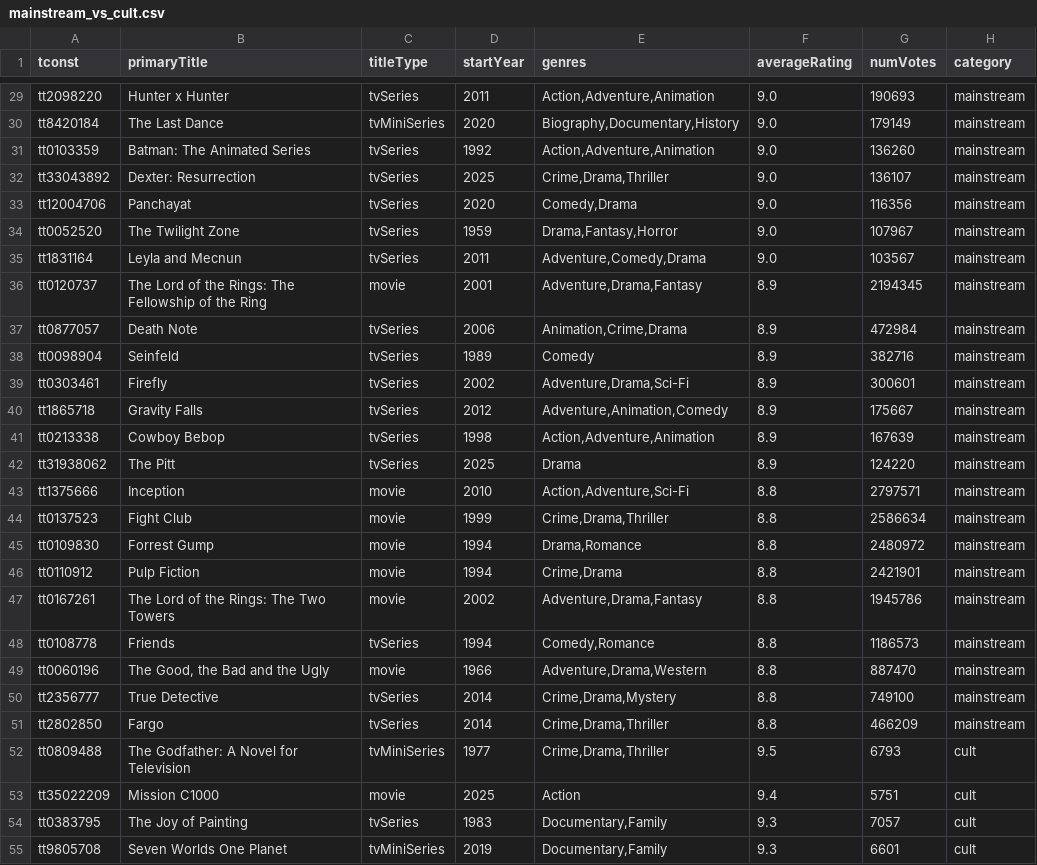
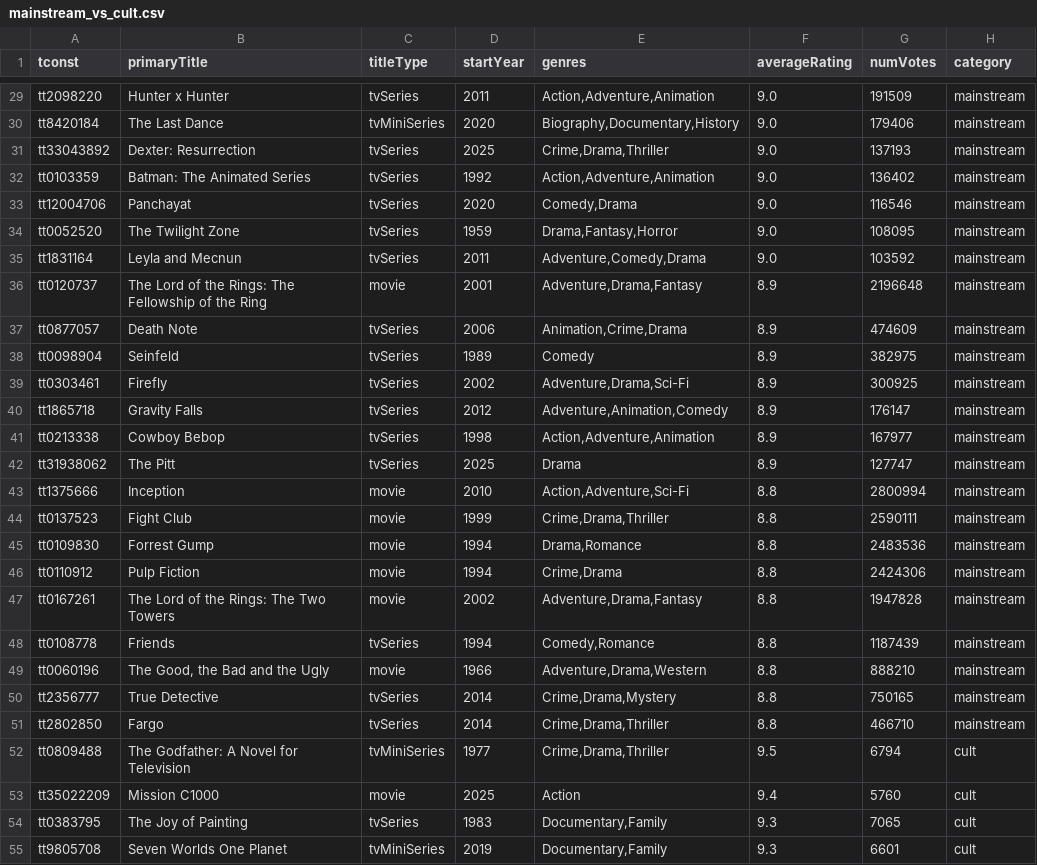
Before and after one commit to leonardosantosdev/imdb-analytics, a CSV file: dashboard/public/data/mainstream_vs_cult.csv, drawn as a sheet; only a part is shown, gaps mark what is left out; removed rows and columns are numbered as before the commit, all else as after; the diff covers the shown part only; the diff names each change by its address in the sheet, - before the commit and + after, or states it on an @@ line.

```diff
--- a/dashboard/public/data/mainstream_vs_cult.csv
+++ b/dashboard/public/data/mainstream_vs_cult.csv
-G29 (numVotes): 190693
+G29 (numVotes): 191509
-G30 (numVotes): 179149
+G30 (numVotes): 179406
-row 31: tt0103359 | Batman: The Animated Series | tvSeries | 1992 | Action,Adventure,Animation | 9.0 | 136260 | mainstream
-G31 (numVotes): 136107
+G31 (numVotes): 137193
+row 32: tt0103359 | Batman: The Animated Series | tvSeries | 1992 | Action,Adventure,Animation | 9.0 | 136402 | mainstream
-G33 (numVotes): 116356
+G33 (numVotes): 116546
-G34 (numVotes): 107967
+G34 (numVotes): 108095
-G35 (numVotes): 103567
+G35 (numVotes): 103592
-G36 (numVotes): 2194345
+G36 (numVotes): 2196648
-G37 (numVotes): 472984
+G37 (numVotes): 474609
-G38 (numVotes): 382716
+G38 (numVotes): 382975
-G39 (numVotes): 300601
+G39 (numVotes): 300925
-G40 (numVotes): 175667
+G40 (numVotes): 176147
-G41 (numVotes): 167639
+G41 (numVotes): 167977
-G42 (numVotes): 124220
+G42 (numVotes): 127747
-G43 (numVotes): 2797571
+G43 (numVotes): 2800994
-G44 (numVotes): 2586634
+G44 (numVotes): 2590111
-G45 (numVotes): 2480972
+G45 (numVotes): 2483536
-G46 (numVotes): 2421901
+G46 (numVotes): 2424306
-G47 (numVotes): 1945786
+G47 (numVotes): 1947828
-G48 (numVotes): 1186573
+G48 (numVotes): 1187439
-G49 (numVotes): 887470
+G49 (numVotes): 888210
-G50 (numVotes): 749100
+G50 (numVotes): 750165
-G51 (numVotes): 466209
+G51 (numVotes): 466710
-G52 (numVotes): 6793
+G52 (numVotes): 6794
-G53 (numVotes): 5751
+G53 (numVotes): 5760
-G54 (numVotes): 7057
+G54 (numVotes): 7065
```
Also changed, not shown: 3 added rows, 3 removed rows and 69 edited cells elsewhere in this file, dashboard/public/data/genre_weighted_ratings.csv, dashboard/public/data/series_quality_drop.csv, 17 other files.
